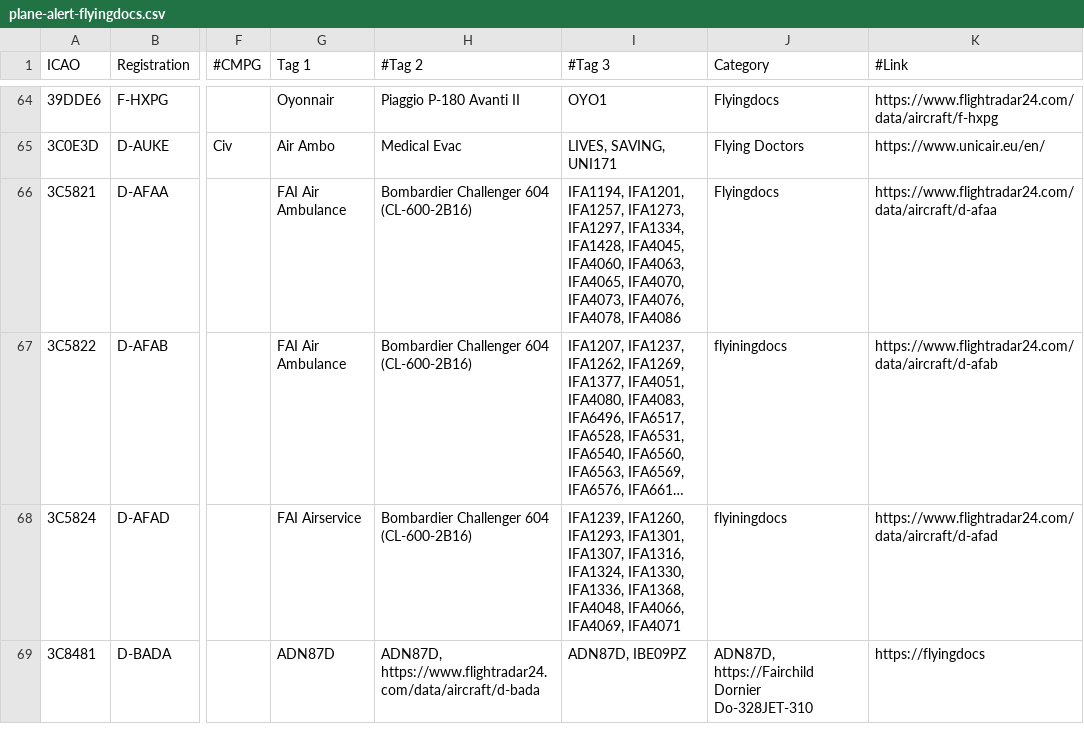
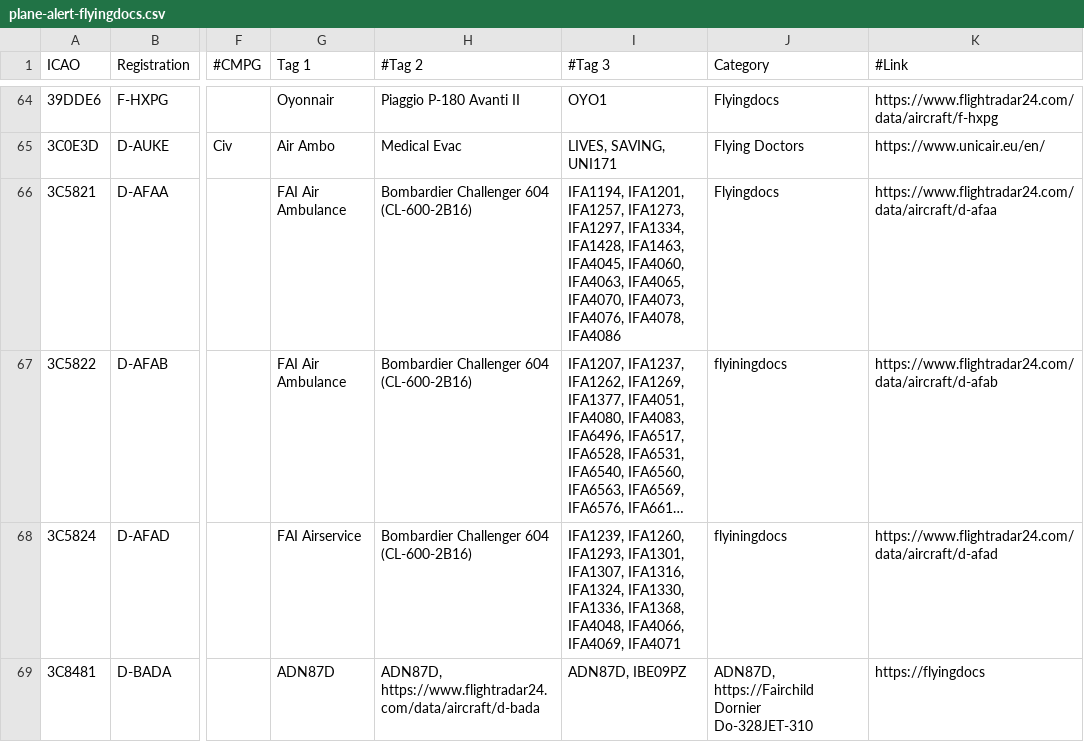
Before and after one commit to djrexishere91/df-adsb-lists, a CSV file: plane-alert-flyingdocs.csv, drawn as a sheet; only a part is shown, gaps mark what is left out; long unchanged cells end in …; the diff names each change by its address in the sheet, - before the commit and + after, or states it on an @@ line.

Commit message:
Upsert 3C5821 -> flyingdocs

```diff
--- a/plane-alert-flyingdocs.csv
+++ b/plane-alert-flyingdocs.csv
-I66 (#Tag 3): …IFA1334, IFA1428, IFA4045, IFA4060,…
+I66 (#Tag 3): …IFA1334, IFA1428, IFA1463, IFA4045, IFA4060,…
```
